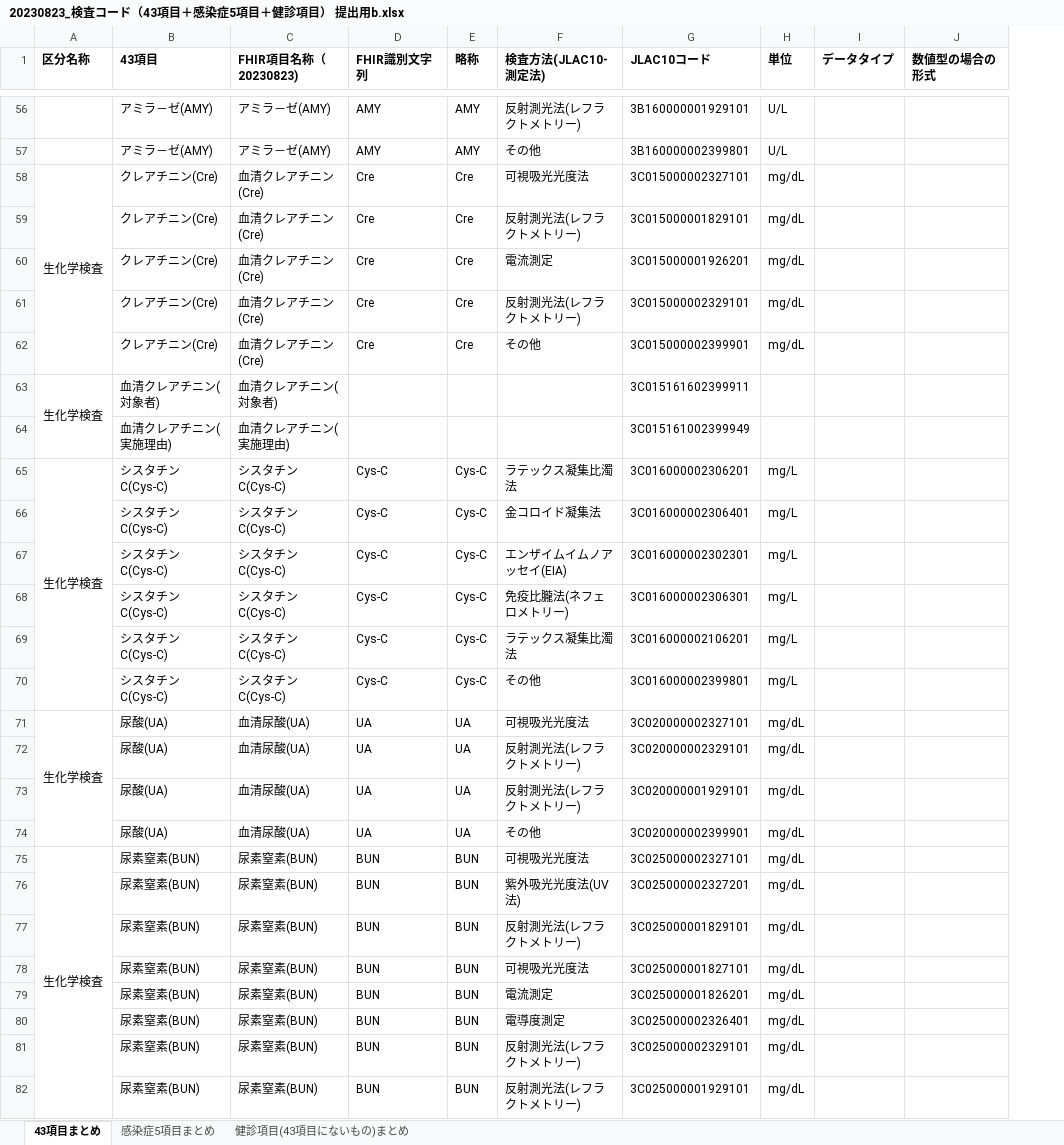
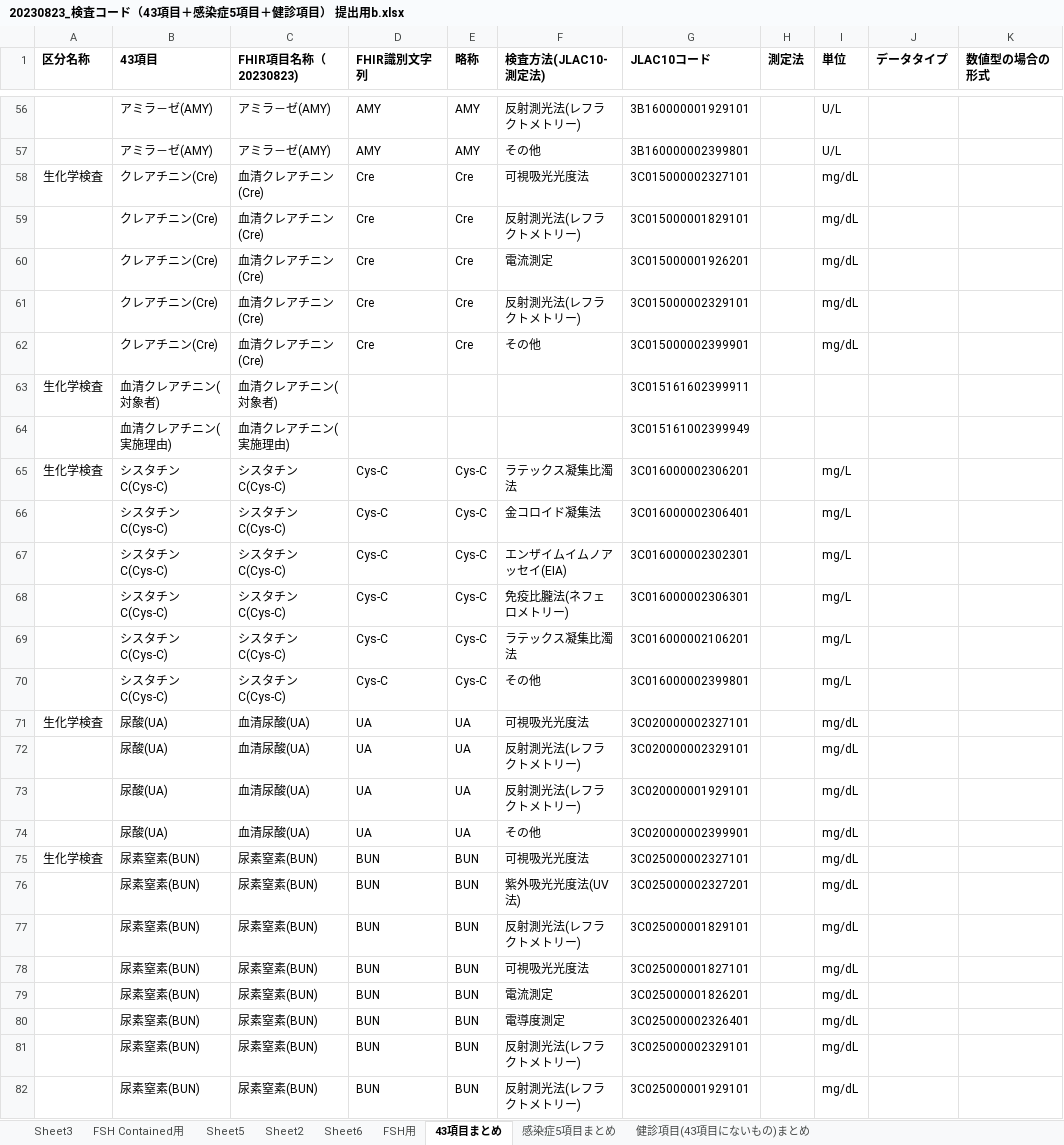
Before and after one commit to jami-fhir-jp-wg/clinical-core, an Excel workbook: reference/20230823_検査コード（43項目＋感染症5項目＋健診項目） 提出用b.xlsx, sheet 43項目まとめ, drawn as a sheet; only a part is shown, gaps mark what is left out; values as stored, in another font and other column widths than the file's, no borders; removed rows and columns are numbered as before the commit, all else as after; the diff covers the shown part only; the diff names each change by its address in the sheet, - before the commit and + after, or states it on an @@ line.

```diff
--- a/reference/20230823_検査コード（43項目＋感染症5項目＋健診項目） 提出用b.xlsx (sheet 43項目まとめ)
+++ b/reference/20230823_検査コード（43項目＋感染症5項目＋健診項目） 提出用b.xlsx (sheet 43項目まとめ)
+sheet tab: Sheet3
+sheet tab: FSH Contained用
+sheet tab: Sheet5
+sheet tab: Sheet2
+sheet tab: Sheet6
+sheet tab: FSH用
+column H (測定法), empty
-A58:A62 merged
-A63:A64 merged
-A65:A70 merged
-A71:A74 merged
-A75:A83 merged
```
Also changed, not shown: 18 edited cells, cell formats and merged cells elsewhere in this sheet, 41 other files.
